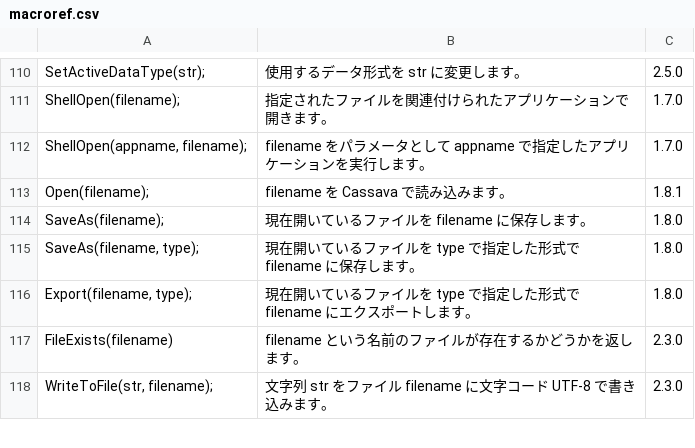
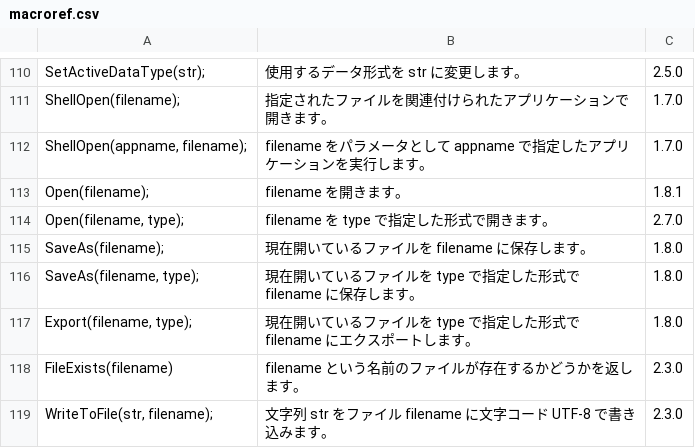
Before and after one commit to asukaze55/cassava-editor, a CSV file: Help/macroref.csv, drawn as a sheet; only a part is shown, gaps mark what is left out.

Commit message:
Add Open(filename, type).

```diff
--- a/Help/macroref.csv
+++ b/Help/macroref.csv
@@ -115,3 +115,4 @@ ShellOpen(filename);,指定されたファイルを関連付けられたアプ
 "ShellOpen(appname, filename);",filename をパラメータとして appname で指定したアプリケーションを実行します。,1.7.0
-Open(filename);,filename を Cassava で読み込みます。,1.8.1
+Open(filename);,filename を開きます。,1.8.1
+"Open(filename, type);",filename を type で指定した形式で開きます。,2.7.0
 SaveAs(filename);,現在開いているファイルを filename に保存します。,1.8.0
```
Also changed, not shown: 3 other files.
